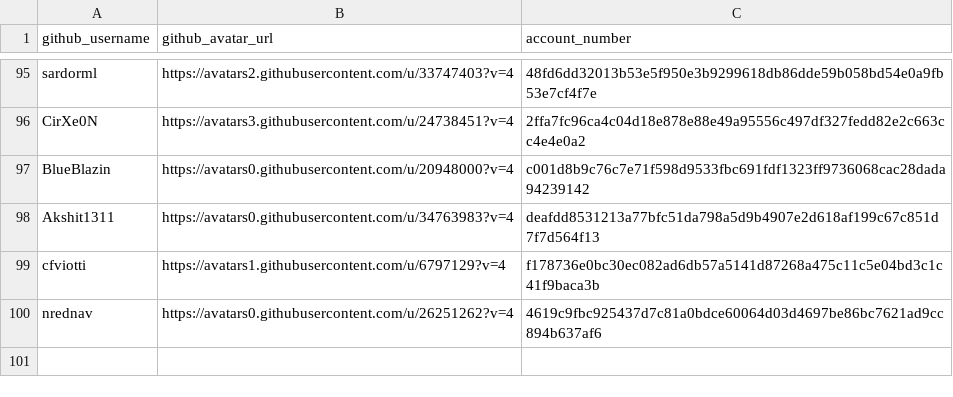
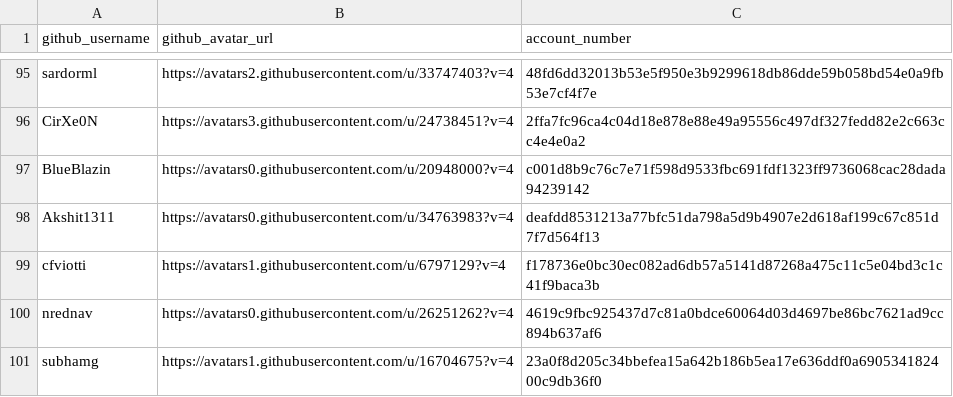
Before and after one commit to buckyroberts/Payment-Processor, a CSV file: csvs/contributors.csv, drawn as a sheet; only a part is shown, gaps mark what is left out.

Commit message:
Update contributors.csv

```diff
--- a/csvs/contributors.csv
+++ b/csvs/contributors.csv
@@ -100 +100,2 @@ cfviotti,https://avatars1.githubusercontent.com/u/6797129?v=4,f178736e0bc30ec082
 nrednav,https://avatars0.githubusercontent.com/u/26251262?v=4,4619c9fbc925437d7c81a0bdce60064d03d4697be86bc7621ad9cc894b637af6
+subhamg,https://avatars1.githubusercontent.com/u/16704675?v=4,23a0f8d205c34bbefea15a642b186b5ea17e636ddf0a690534182400c9db36f0
```
